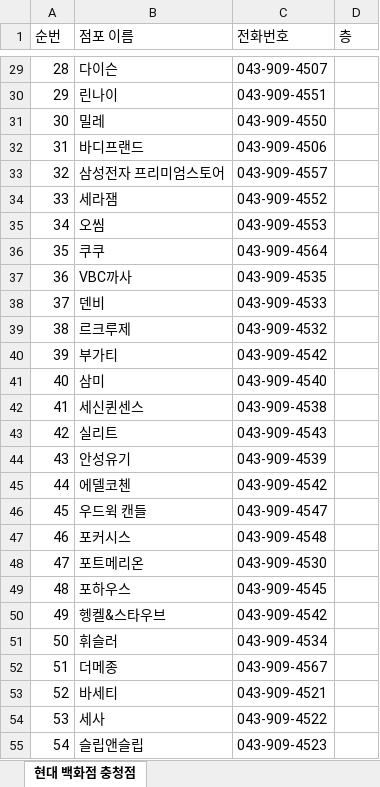
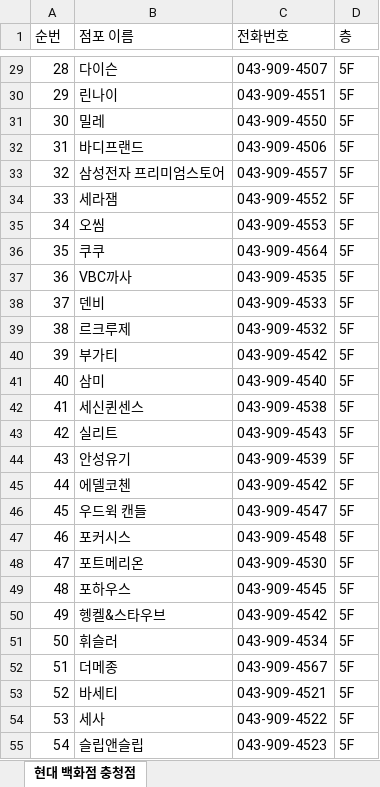
Before and after one commit to rhdudtls/testsilbi, an Excel workbook: crowl/hyundai_crawl.xlsx, sheet 현대 백화점 충청점, drawn as a sheet; only a part is shown, gaps mark what is left out; values as stored, in another font and other column widths than the file's, no borders; the diff covers the shown part only; the diff names each change by its address in the sheet, - before the commit and + after, or states it on an @@ line.

```diff
--- a/crowl/hyundai_crawl.xlsx (sheet 현대 백화점 충청점)
+++ b/crowl/hyundai_crawl.xlsx (sheet 현대 백화점 충청점)
-D29:D55 (층): (empty)
+D29:D55 (층): 5F
```
Also changed, not shown: 474 edited cells elsewhere in this sheet, 1 other file.
